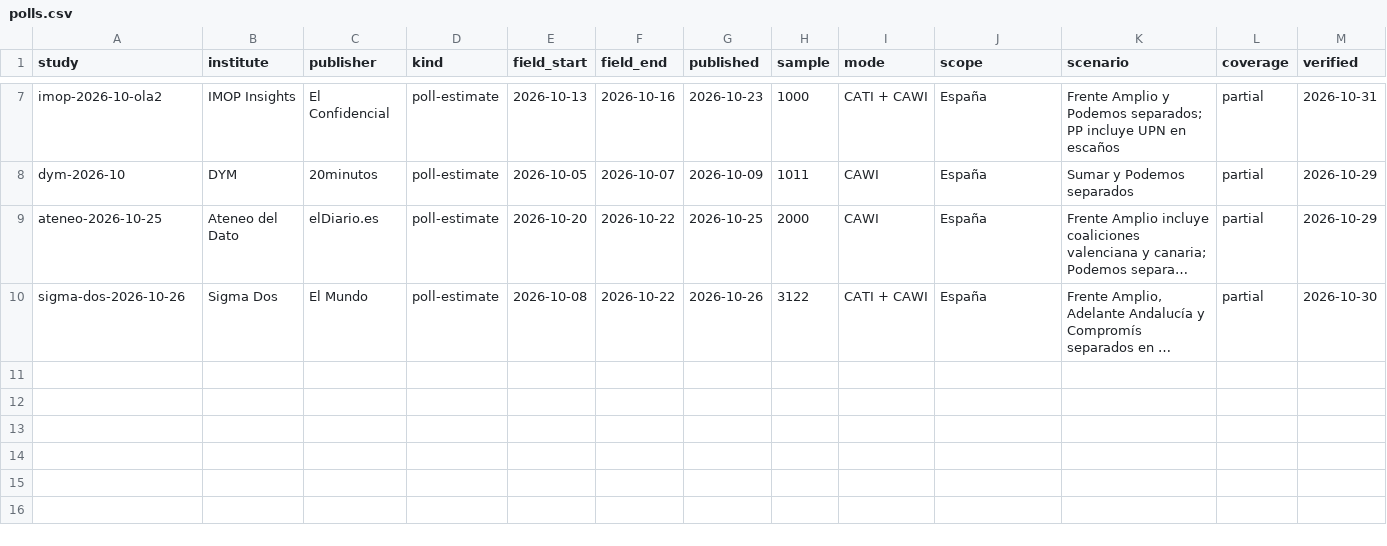
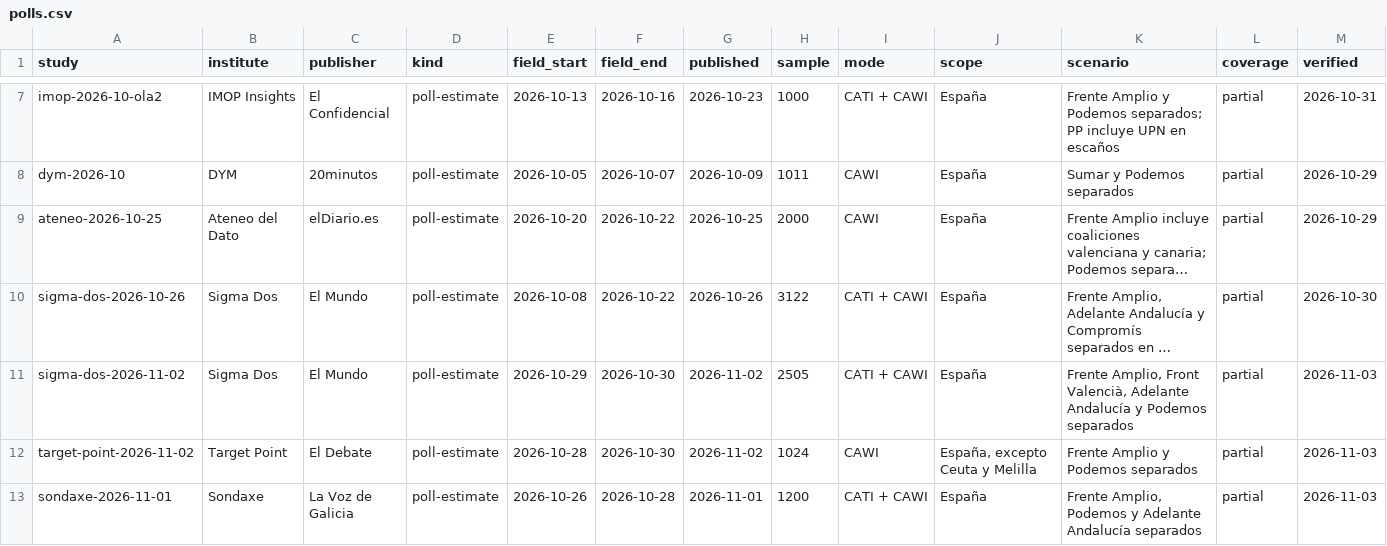
Before and after one commit to bhermoso/observatorio-electoral, a CSV file: data/polls.csv, drawn as a sheet; only a part is shown, gaps mark what is left out; long unchanged cells end in …; rows hold the shown columns only; the diff names each change by its address in the sheet, - before the commit and + after, or states it on an @@ line.

```diff
--- a/data/polls.csv
+++ b/data/polls.csv
+row 11: sigma-dos-2026-11-02 | Sigma Dos | El Mundo | poll-estimate | 2026-10-29 | 2026-10-30 | 2026-11-02 | 2505 | CATI + CAWI | España | Frente Amplio, Front Valencià, Adelante Andalucía y Podemos separados | partial | 2026-11-03
+row 12: target-point-2026-11-02 | Target Point | El Debate | poll-estimate | 2026-10-28 | 2026-10-30 | 2026-11-02 | 1024 | CAWI | España, excepto Ceuta y Melilla | Frente Amplio y Podemos separados | partial | 2026-11-03
+row 13: sondaxe-2026-11-01 | Sondaxe | La Voz de Galicia | poll-estimate | 2026-10-26 | 2026-10-28 | 2026-11-01 | 1200 | CATI + CAWI | España | Frente Amplio, Podemos y Adelante Andalucía separados | partial | 2026-11-03
```
Also changed, not shown: data/poll-results.csv, 4 other files.
